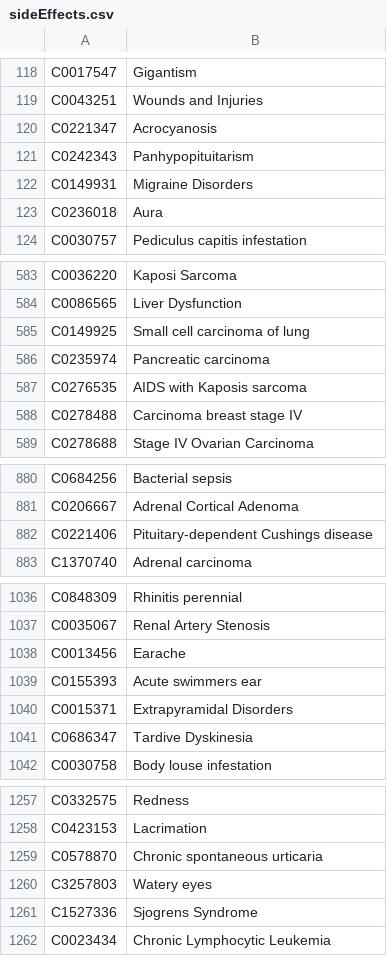
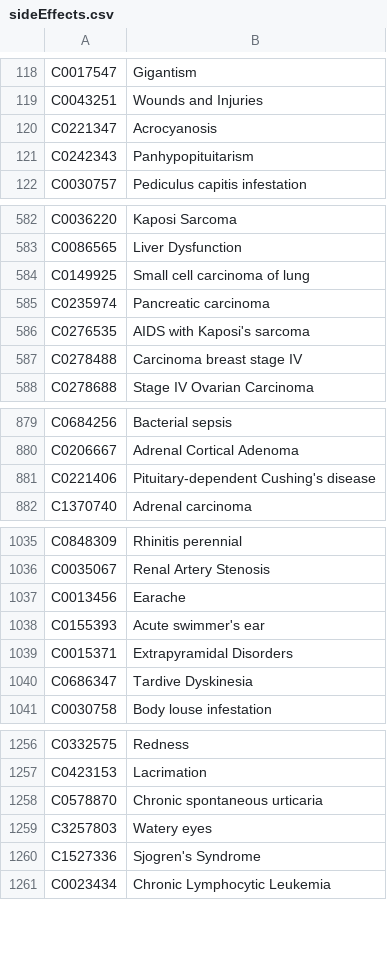
Before and after one commit to covmoore5/CSE_412_Project, a CSV file: NewDatasets/sideEffects.csv, drawn as a sheet; only a part is shown, gaps mark what is left out; the diff covers the shown part only.

Commit message:
added treats data and working on adding drug_se data

```diff
--- a/NewDatasets/sideEffects.csv
+++ b/NewDatasets/sideEffects.csv
@@ -121,4 +121,2 @@ C0221347,Acrocyanosis
 C0242343,Panhypopituitarism
-C0149931,Migraine Disorders
-C0236018,Aura
 C0030757,Pediculus capitis infestation
@@ -586,3 +585,3 @@ C0149925,Small cell carcinoma of lung
 C0235974,Pancreatic carcinoma
-C0276535,AIDS with Kaposis sarcoma
+C0276535,AIDS with Kaposi's sarcoma
 C0278488,Carcinoma breast stage IV
@@ -881,3 +880,3 @@ C0684256,Bacterial sepsis
 C0206667,Adrenal Cortical Adenoma
-C0221406,Pituitary-dependent Cushings disease
+C0221406,Pituitary-dependent Cushing's disease
 C1370740,Adrenal carcinoma
@@ -1038,3 +1037,3 @@ C0035067,Renal Artery Stenosis
 C0013456,Earache
-C0155393,Acute swimmers ear
+C0155393,Acute swimmer's ear
 C0015371,Extrapyramidal Disorders
@@ -1260,3 +1259,3 @@ C0578870,Chronic spontaneous urticaria
 C3257803,Watery eyes
-C1527336,Sjogrens Syndrome
+C1527336,Sjogren's Syndrome
 C0023434,Chronic Lymphocytic Leukemia
```
Also changed, not shown: 8 edited cells elsewhere in this file, 7 other files.
